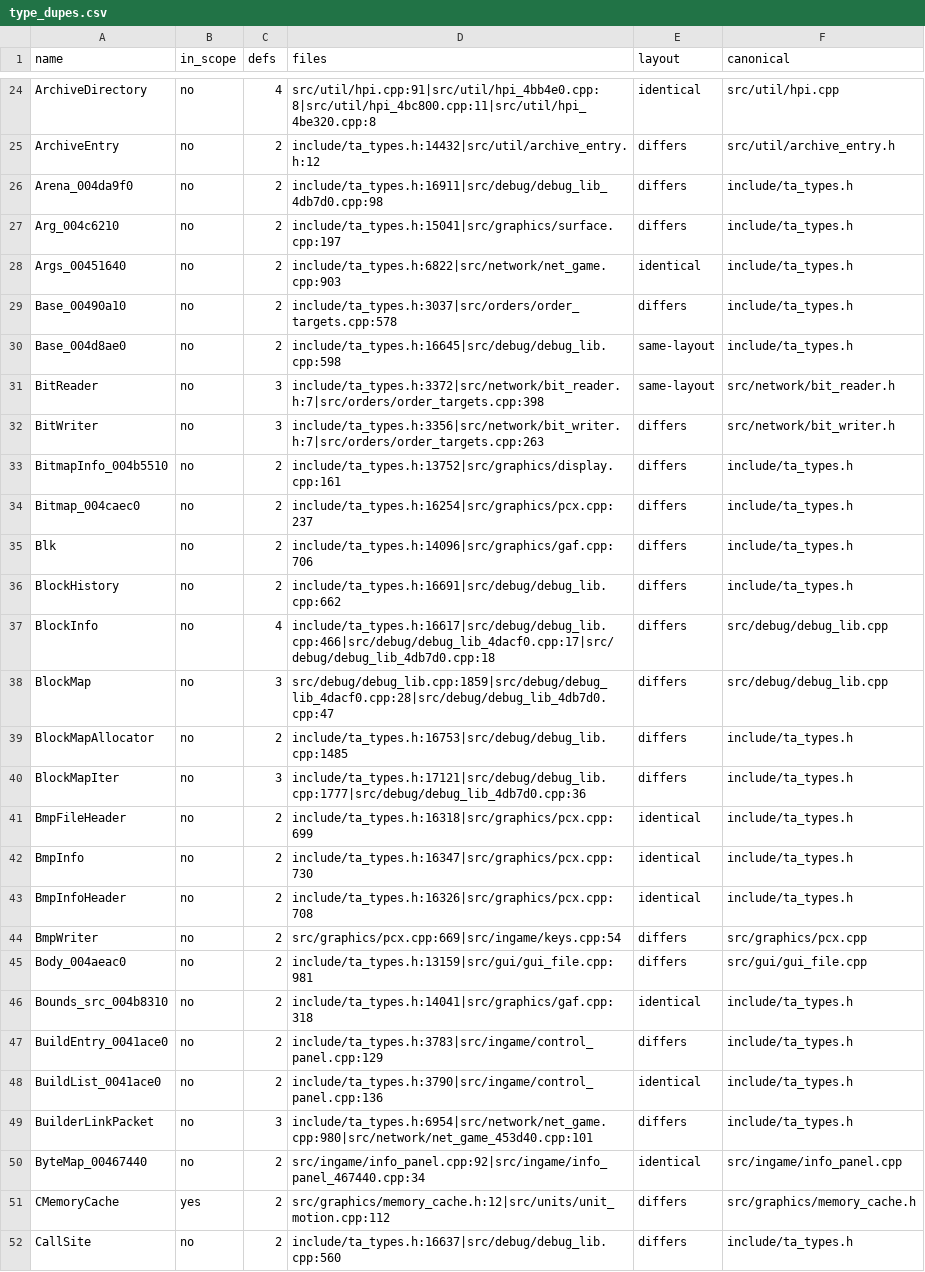
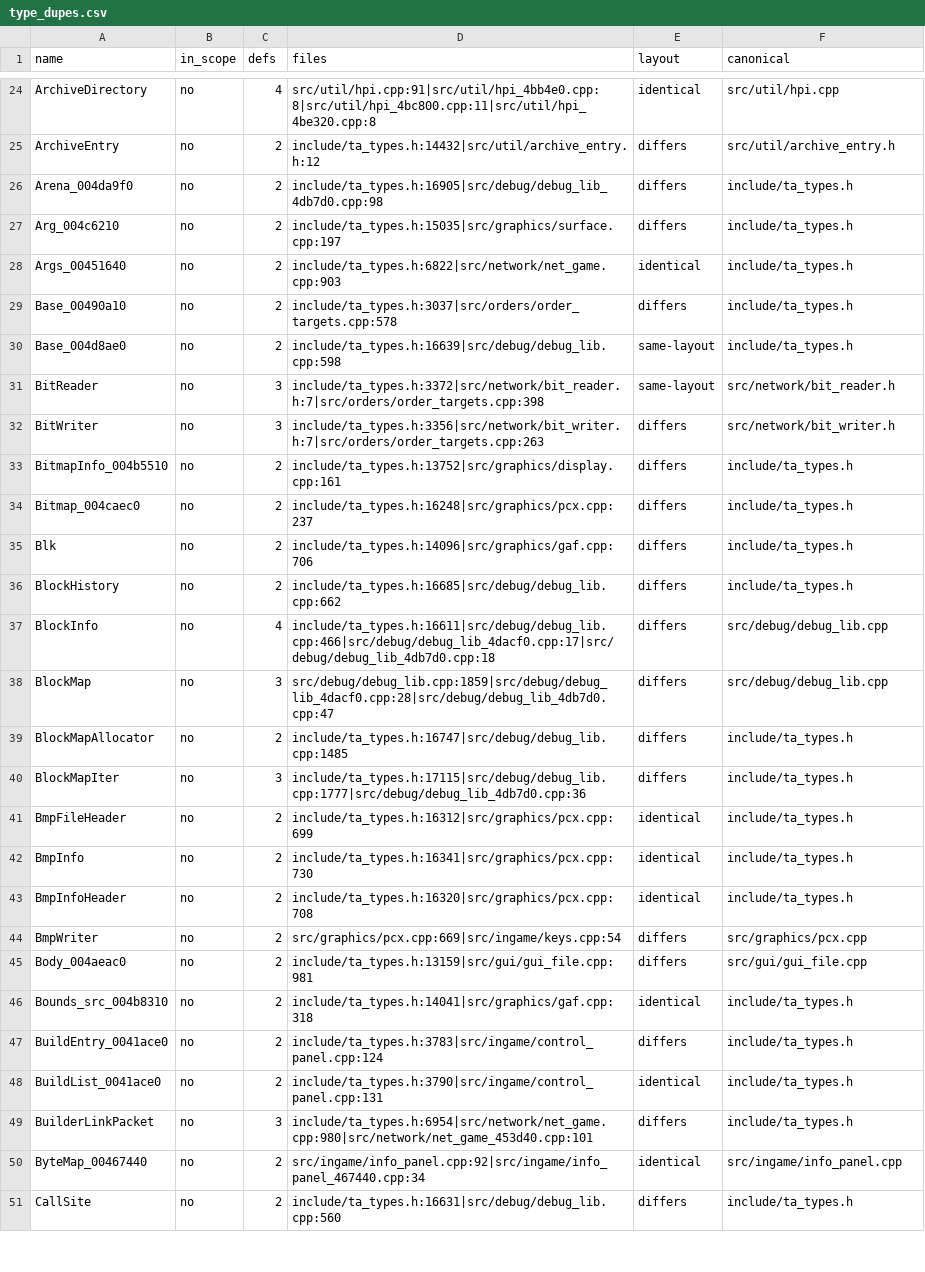
Before and after one commit to Thaldren-Archive-Forks/byte-tactics-moddable, a CSV file: data/type_dupes.csv, drawn as a sheet; only a part is shown, gaps mark what is left out; the diff covers the shown part only.

```diff
--- a/data/type_dupes.csv
+++ b/data/type_dupes.csv
@@ -25,7 +25,7 @@ ArchiveDirectory,no,4,src/util/hpi.cpp:91|src/util/hpi_4bb4e0.cpp:8|src/util/hpi
 ArchiveEntry,no,2,include/ta_types.h:14432|src/util/archive_entry.h:12,differs,src/util/archive_entry.h
-Arena_004da9f0,no,2,include/ta_types.h:16911|src/debug/debug_lib_4db7d0.cpp:98,differs,include/ta_types.h
-Arg_004c6210,no,2,include/ta_types.h:15041|src/graphics/surface.cpp:197,differs,include/ta_types.h
+Arena_004da9f0,no,2,include/ta_types.h:16905|src/debug/debug_lib_4db7d0.cpp:98,differs,include/ta_types.h
+Arg_004c6210,no,2,include/ta_types.h:15035|src/graphics/surface.cpp:197,differs,include/ta_types.h
 Args_00451640,no,2,include/ta_types.h:6822|src/network/net_game.cpp:903,identical,include/ta_types.h
 Base_00490a10,no,2,include/ta_types.h:3037|src/orders/order_targets.cpp:578,differs,include/ta_types.h
-Base_004d8ae0,no,2,include/ta_types.h:16645|src/debug/debug_lib.cpp:598,same-layout,include/ta_types.h
+Base_004d8ae0,no,2,include/ta_types.h:16639|src/debug/debug_lib.cpp:598,same-layout,include/ta_types.h
 BitReader,no,3,include/ta_types.h:3372|src/network/bit_reader.h:7|src/orders/order_targets.cpp:398,same-layout,src/network/bit_reader.h
@@ -33,12 +33,12 @@ BitWriter,no,3,include/ta_types.h:3356|src/network/bit_writer.h:7|src/orders/ord
 BitmapInfo_004b5510,no,2,include/ta_types.h:13752|src/graphics/display.cpp:161,differs,include/ta_types.h
-Bitmap_004caec0,no,2,include/ta_types.h:16254|src/graphics/pcx.cpp:237,differs,include/ta_types.h
+Bitmap_004caec0,no,2,include/ta_types.h:16248|src/graphics/pcx.cpp:237,differs,include/ta_types.h
 Blk,no,2,include/ta_types.h:14096|src/graphics/gaf.cpp:706,differs,include/ta_types.h
-BlockHistory,no,2,include/ta_types.h:16691|src/debug/debug_lib.cpp:662,differs,include/ta_types.h
-BlockInfo,no,4,include/ta_types.h:16617|src/debug/debug_lib.cpp:466|src/debug/debug_lib_4dacf0.cpp:17|src/debug/debug_lib_4db7d0.cpp:18,differs,src/debug/debug_lib.cpp
+BlockHistory,no,2,include/ta_types.h:16685|src/debug/debug_lib.cpp:662,differs,include/ta_types.h
+BlockInfo,no,4,include/ta_types.h:16611|src/debug/debug_lib.cpp:466|src/debug/debug_lib_4dacf0.cpp:17|src/debug/debug_lib_4db7d0.cpp:18,differs,src/debug/debug_lib.cpp
 BlockMap,no,3,src/debug/debug_lib.cpp:1859|src/debug/debug_lib_4dacf0.cpp:28|src/debug/debug_lib_4db7d0.cpp:47,differs,src/debug/debug_lib.cpp
-BlockMapAllocator,no,2,include/ta_types.h:16753|src/debug/debug_lib.cpp:1485,differs,include/ta_types.h
-BlockMapIter,no,3,include/ta_types.h:17121|src/debug/debug_lib.cpp:1777|src/debug/debug_lib_4db7d0.cpp:36,differs,include/ta_types.h
-BmpFileHeader,no,2,include/ta_types.h:16318|src/graphics/pcx.cpp:699,identical,include/ta_types.h
-BmpInfo,no,2,include/ta_types.h:16347|src/graphics/pcx.cpp:730,identical,include/ta_types.h
-BmpInfoHeader,no,2,include/ta_types.h:16326|src/graphics/pcx.cpp:708,identical,include/ta_types.h
+BlockMapAllocator,no,2,include/ta_types.h:16747|src/debug/debug_lib.cpp:1485,differs,include/ta_types.h
+BlockMapIter,no,3,include/ta_types.h:17115|src/debug/debug_lib.cpp:1777|src/debug/debug_lib_4db7d0.cpp:36,differs,include/ta_types.h
+BmpFileHeader,no,2,include/ta_types.h:16312|src/graphics/pcx.cpp:699,identical,include/ta_types.h
+BmpInfo,no,2,include/ta_types.h:16341|src/graphics/pcx.cpp:730,identical,include/ta_types.h
+BmpInfoHeader,no,2,include/ta_types.h:16320|src/graphics/pcx.cpp:708,identical,include/ta_types.h
 BmpWriter,no,2,src/graphics/pcx.cpp:669|src/ingame/keys.cpp:54,differs,src/graphics/pcx.cpp
@@ -46,7 +46,6 @@ Body_004aeac0,no,2,include/ta_types.h:13159|src/gui/gui_file.cpp:981,differs,src
 Bounds_src_004b8310,no,2,include/ta_types.h:14041|src/graphics/gaf.cpp:318,identical,include/ta_types.h
-BuildEntry_0041ace0,no,2,include/ta_types.h:3783|src/ingame/control_panel.cpp:129,differs,include/ta_types.h
-BuildList_0041ace0,no,2,include/ta_types.h:3790|src/ingame/control_panel.cpp:136,identical,include/ta_types.h
+BuildEntry_0041ace0,no,2,include/ta_types.h:3783|src/ingame/control_panel.cpp:124,differs,include/ta_types.h
+BuildList_0041ace0,no,2,include/ta_types.h:3790|src/ingame/control_panel.cpp:131,identical,include/ta_types.h
 BuilderLinkPacket,no,3,include/ta_types.h:6954|src/network/net_game.cpp:980|src/network/net_game_453d40.cpp:101,differs,include/ta_types.h
 ByteMap_00467440,no,2,src/ingame/info_panel.cpp:92|src/ingame/info_panel_467440.cpp:34,identical,src/ingame/info_panel.cpp
-CMemoryCache,yes,2,src/graphics/memory_cache.h:12|src/units/unit_motion.cpp:112,differs,src/graphics/memory_cache.h
-CallSite,no,2,include/ta_types.h:16637|src/debug/debug_lib.cpp:560,differs,include/ta_types.h
+CallSite,no,2,include/ta_types.h:16631|src/debug/debug_lib.cpp:560,differs,include/ta_types.h
```
Also changed, not shown: 4 removed rows and 103 edited cells elsewhere in this file, data/coupling.csv, data/game_logic.csv, 6 other files.
